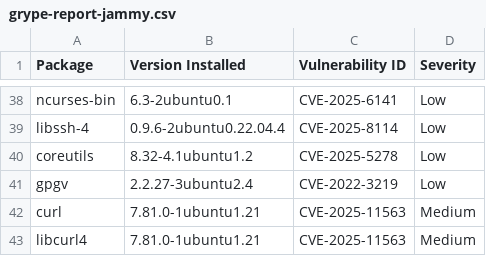
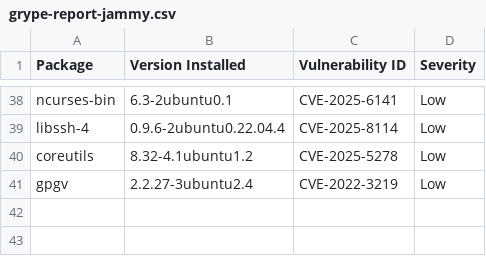
Before and after one commit to AnchorLayer/docker-baseimage-ubuntu, a CSV file: vuln-reports-jammy/grype-report-jammy.csv, drawn as a sheet; only a part is shown, gaps mark what is left out.

```diff
--- a/vuln-reports-jammy/grype-report-jammy.csv
+++ b/vuln-reports-jammy/grype-report-jammy.csv
@@ -41,3 +41 @@
 "gpgv","2.2.27-3ubuntu2.4","CVE-2022-3219","Low"
-"curl","7.81.0-1ubuntu1.21","CVE-2025-11563","Medium"
-"libcurl4","7.81.0-1ubuntu1.21","CVE-2025-11563","Medium"
```
Also changed, not shown: vuln-reports-noble/grype-report-noble.csv, 11 other files.
